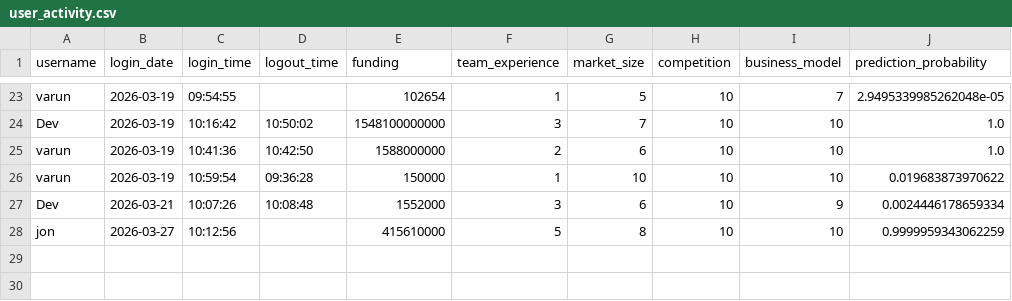
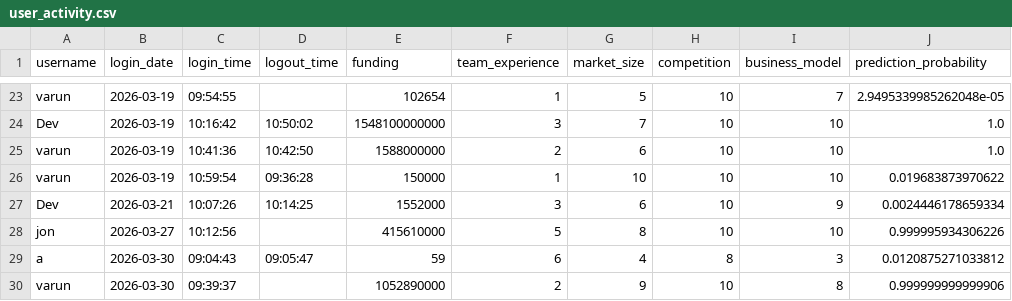
Before and after one commit to smitpatelai/collegeprectice, a CSV file: python program/Collage code/user_activity.csv, drawn as a sheet; only a part is shown, gaps mark what is left out.

```diff
--- a/python program/Collage code/user_activity.csv
+++ b/python program/Collage code/user_activity.csv
@@ -26,3 +26,5 @@ varun,2026-03-19,10:41:36,10:42:50,1588000000,2,6,10,10,1.0
 varun,2026-03-19,10:59:54,09:36:28,150000,1,10,10,10,0.019683873970622
-Dev,2026-03-21,10:07:26,10:08:48,1552000,3,6,10,9,0.0024446178659334
-jon,2026-03-27,10:12:56,,415610000,5,8,10,10,0.9999959343062259
+Dev,2026-03-21,10:07:26,10:14:25,1552000,3,6,10,9,0.0024446178659334
+jon,2026-03-27,10:12:56,,415610000,5,8,10,10,0.999995934306226
+a,2026-03-30,09:04:43,09:05:47,59,6,4,8,3,0.0120875271033812
+varun,2026-03-30,09:39:37,,1052890000,2,9,10,8,0.999999999999906
```
Also changed, not shown: python program/Collage code/users.csv, 2 other files.
